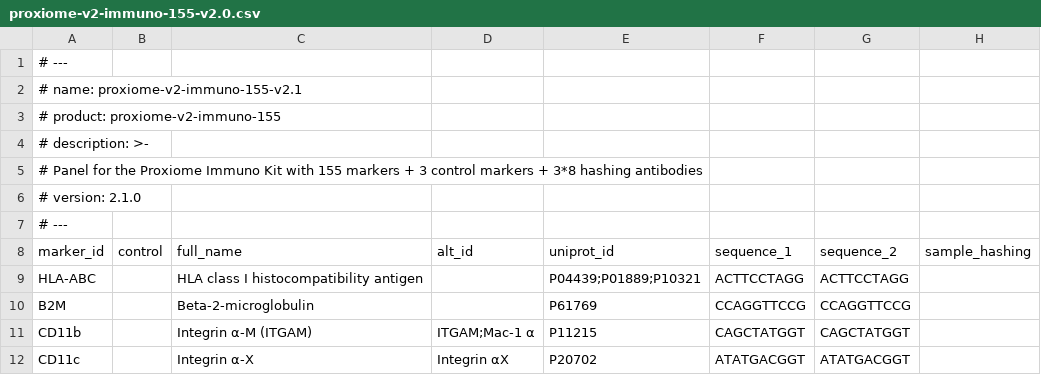
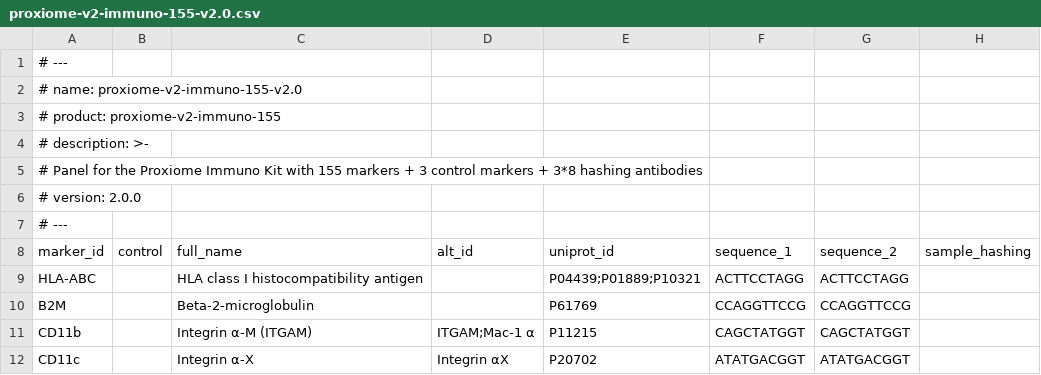
Before and after one commit to PixelgenTechnologies/pixelator, a CSV file: src/pixelator/pna/resources/panels/proxiome-v2-immuno-155-v2.0.csv, drawn as a sheet; only a part is shown.

Commit message:
fix panel headers and config

```diff
--- a/src/pixelator/pna/resources/panels/proxiome-v2-immuno-155-v2.0.csv
+++ b/src/pixelator/pna/resources/panels/proxiome-v2-immuno-155-v2.0.csv
@@ -1,3 +1,3 @@
 # ---
-# name: proxiome-v2-immuno-155-v2.1
+# name: proxiome-v2-immuno-155-v2.0
 # product: proxiome-v2-immuno-155
@@ -5,3 +5,3 @@
 #     Panel for the Proxiome Immuno Kit with 155 markers + 3 control markers + 3*8 hashing antibodies
-# version: 2.1.0
+# version: 2.0.0
 # ---
```
Also changed, not shown: src/pixelator/pna/resources/panels/proxiome-v2-immuno-156-FLAG-v2.0.csv, src/pixelator/pna/resources/panels/proxiome-v2-immuno-156-FMC63-v2.0.csv, 1 other file.
